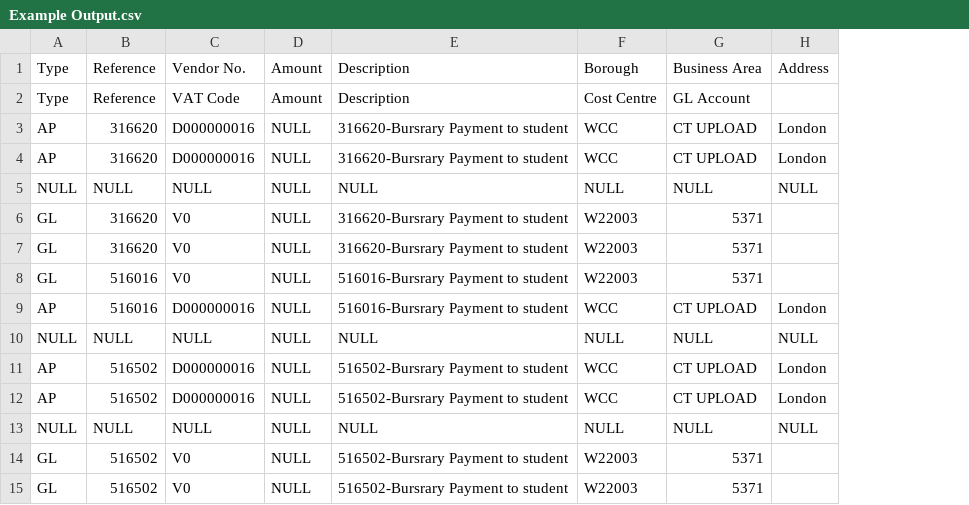
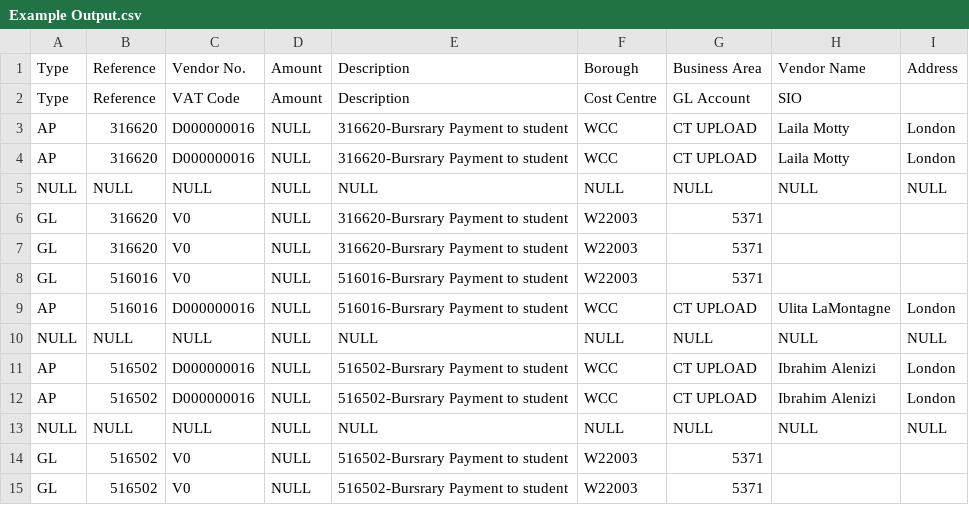
Before and after one commit to BigJ83/files, a CSV file: Example Output.csv, drawn as a sheet; the diff names each change by its address in the sheet, - before the commit and + after, or states it on an @@ line.

Commit message:
Add files via upload

```diff
--- a/Example Output.csv
+++ b/Example Output.csv
+column H, rows 1-13: Vendor Name | SIO | Laila Motty | Laila Motty | NULL |  |  |  | Ulita LaMontagne | NULL | Ibrahim Alenizi | Ibrahim Alenizi | NULL
```
